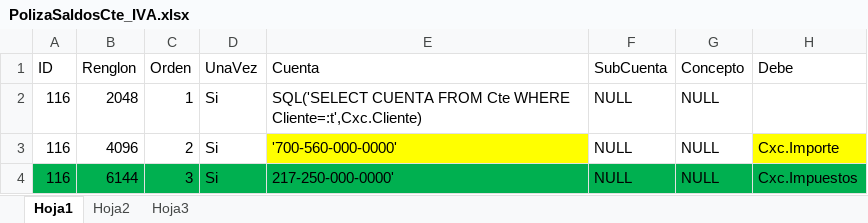
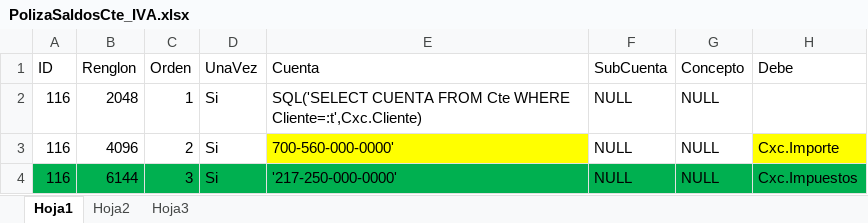
Before and after one commit to arreisGit/cml-conciliacion-contable, an Excel workbook: Correcciones/Saldos Cte/PolizaSaldosCte_IVA.xlsx, sheet Hoja1, drawn as a sheet; only a part is shown; values as stored, in another font and other column widths than the file's, no borders; the diff names each change by its address in the sheet, - before the commit and + after, or states it on an @@ line.

Commit message:
Añade correcciones para Cobros Anticipo, Cobros, SAldos cliente y Devoluciones fact Ant

```diff
--- a/Correcciones/Saldos Cte/PolizaSaldosCte_IVA.xlsx (sheet Hoja1)
+++ b/Correcciones/Saldos Cte/PolizaSaldosCte_IVA.xlsx (sheet Hoja1)
-E3 (Cuenta): '700-560-000-0000'
+E3 (Cuenta): 700-560-000-0000'
-E4 (Cuenta): 217-250-000-0000'
+E4 (Cuenta): '217-250-000-0000'
```
Also changed, not shown: 4 other files.
